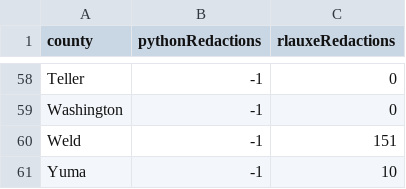
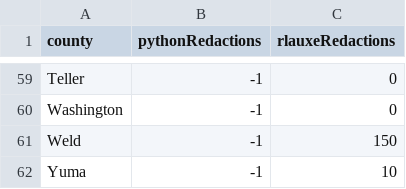
Before and after one commit to JohnLCaron/rlauxe, a CSV file: cases/src/main/resources/resources/data/cases/corla/redactedCount/Statewide2020General.csv, drawn as a sheet; only a part is shown, gaps mark what is left out; addresses are those after the commit; the diff covers the shown part only; the diff names each change by its address in the sheet, - before the commit and + after, or states it on an @@ line.

```diff
--- a/cases/src/main/resources/resources/data/cases/corla/redactedCount/Statewide2020General.csv
+++ b/cases/src/main/resources/resources/data/cases/corla/redactedCount/Statewide2020General.csv
-C61 (rlauxeRedactions): 151
+C61 (rlauxeRedactions): 150
```
Also changed, not shown: 2 added rows, 1 removed row and 6 edited cells elsewhere in this file, cases/src/main/resources/resources/data/cases/corla/countySummaryData/Statewide2020General.csv, cases/src/main/resources/resources/data/cases/corla/countySummaryData/Statewide2026PwithCvrs.csv, 37 other files.
